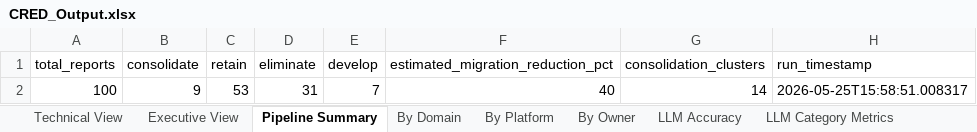
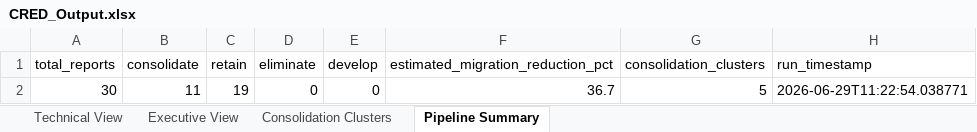
Before and after one commit to Rishi-Work8840/CRED-Project, an Excel workbook: outputs/CRED_Output.xlsx, sheet Pipeline Summary, drawn as a sheet; values as stored, in another font and other column widths than the file's, no borders; removed rows and columns are numbered as before the commit, all else as after; the diff names each change by its address in the sheet, - before the commit and + after, or states it on an @@ line.

```diff
--- a/outputs/CRED_Output.xlsx (sheet Pipeline Summary)
+++ b/outputs/CRED_Output.xlsx (sheet Pipeline Summary)
-sheet tab: By Domain
-sheet tab: By Platform
-sheet tab: By Owner
-sheet tab: LLM Accuracy
-sheet tab: LLM Category Metrics
+sheet tab: Consolidation Clusters
-row 2: 100 | 9 | 53 | 31 | 7 | 40 | 14 | 2026-05-25T15:58:51.008317
+row 2: 30 | 11 | 19 | 0 | 0 | 36.7 | 5 | 2026-06-29T11:22:54.038771
```
Also changed, not shown: sheet Technical View, sheet Executive View, other sheet tabs, 46 other files.
